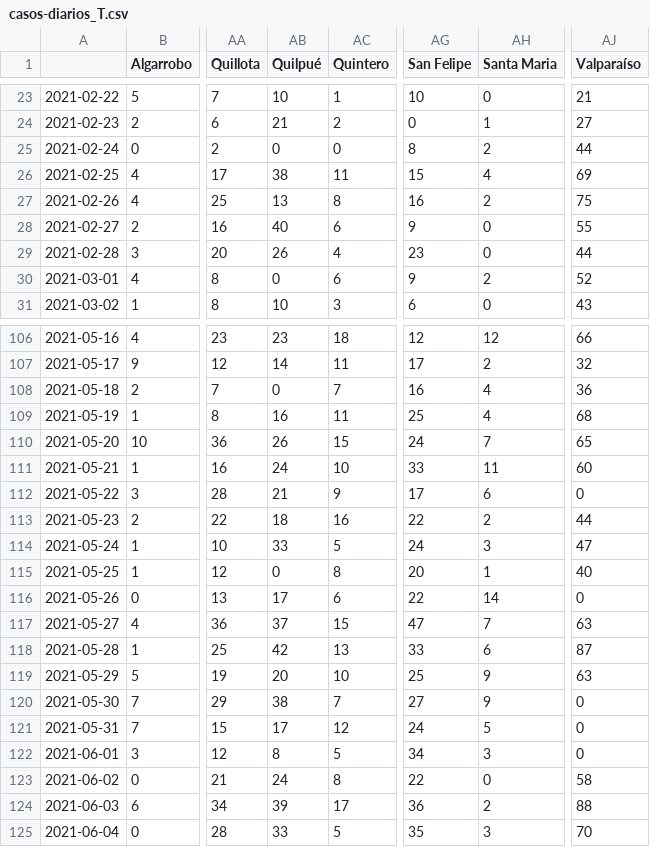
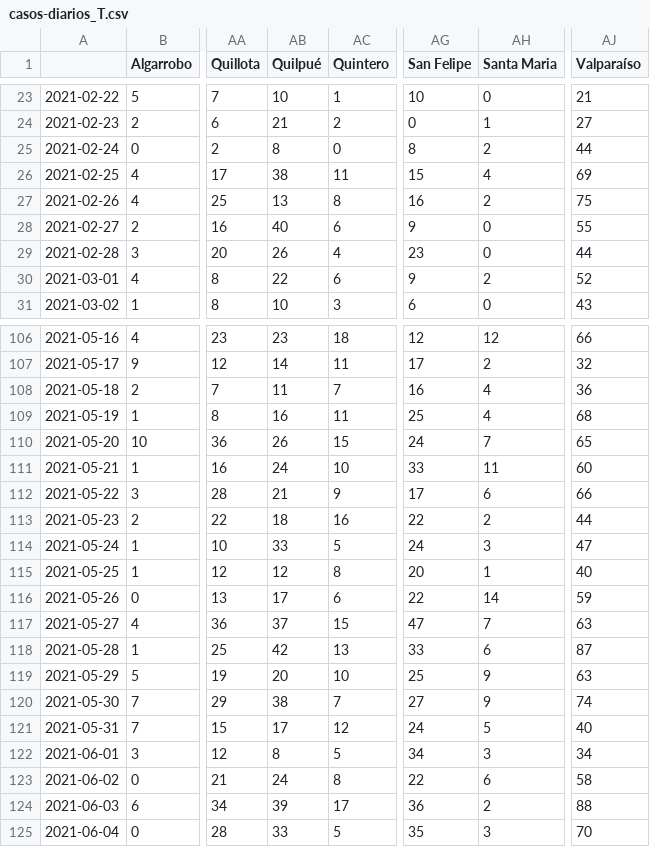
Before and after one commit to aurmeneta/ReportesCovidValparaiso, a CSV file: casos-nuevos/casos-diarios_T.csv, drawn as a sheet; only a part is shown, gaps mark what is left out; the diff covers the shown part only; the diff names each change by its address in the sheet, - before the commit and + after, or states it on an @@ line.

```diff
--- a/casos-nuevos/casos-diarios_T.csv
+++ b/casos-nuevos/casos-diarios_T.csv
-AB25 (Quilpué): 0
+AB25 (Quilpué): 8
-AB30 (Quilpué): 0
+AB30 (Quilpué): 22
-AB108 (Quilpué): 0
+AB108 (Quilpué): 11
-AJ112 (Valparaíso): 0
+AJ112 (Valparaíso): 66
-AB115 (Quilpué): 0
+AB115 (Quilpué): 12
-AJ116 (Valparaíso): 0
+AJ116 (Valparaíso): 59
-AJ120 (Valparaíso): 0
+AJ120 (Valparaíso): 74
-AJ121 (Valparaíso): 0
+AJ121 (Valparaíso): 40
-AJ122 (Valparaíso): 0
+AJ122 (Valparaíso): 34
-AH123 (Santa Maria): 0
+AH123 (Santa Maria): 6
```
Also changed, not shown: 10 edited cells elsewhere in this file, casos-nuevos/2021-02-14.csv, casos-nuevos/2021-05-22.csv, 16 other files.
